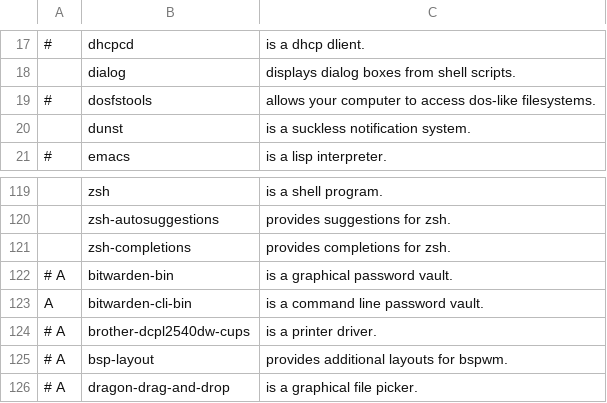
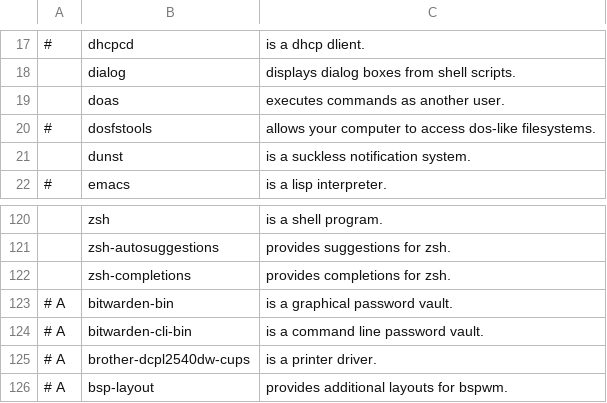
Before and after one commit to Sife-ops/LARBS, a CSV file: progs-min.csv, drawn as a sheet; only a part is shown, gaps mark what is left out; the shorter side is filled out with more unchanged rows.

Commit message:
added doas package to progs

```diff
--- a/progs-min.csv
+++ b/progs-min.csv
@@ -18,2 +18,3 @@
 ,dialog,"displays dialog boxes from shell scripts."
+,doas,"executes commands as another user."
 # ,dosfstools,"allows your computer to access dos-like filesystems."
@@ -122,3 +123,3 @@
 # A,bitwarden-bin,"is a graphical password vault."
-A,bitwarden-cli-bin,"is a command line password vault."
+# A,bitwarden-cli-bin,"is a command line password vault."
 # A,brother-dcpl2540dw-cups,"is a printer driver."
```
Also changed, not shown: progs.csv.
